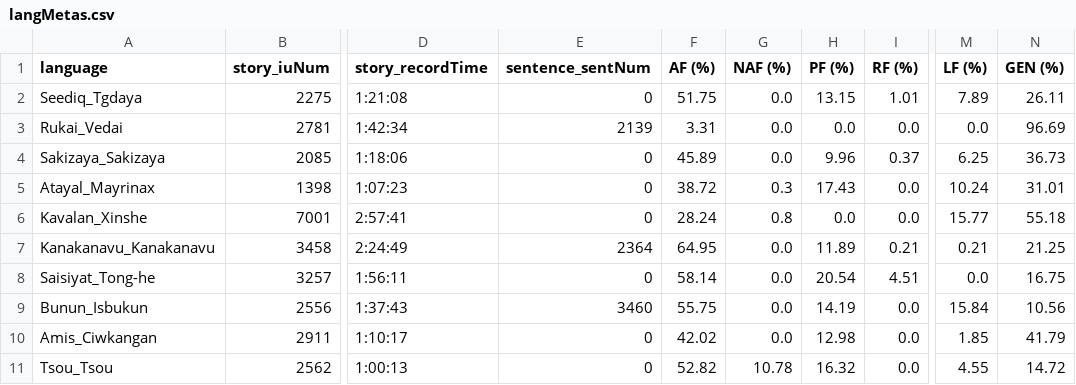
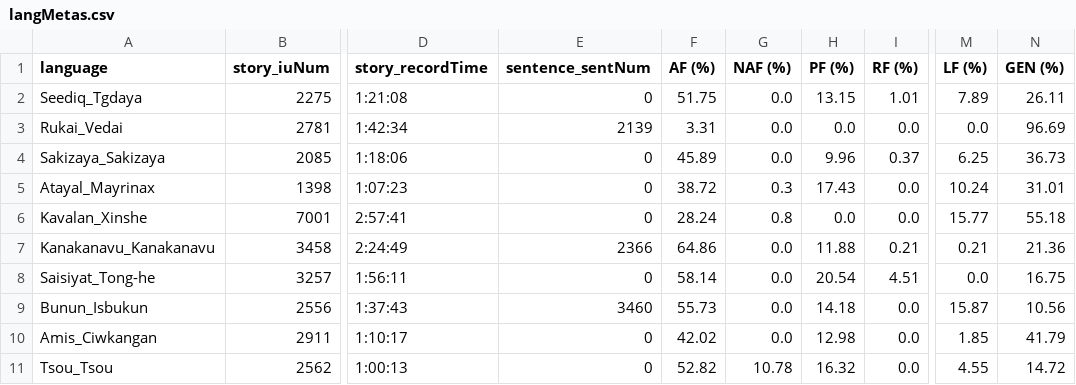
Before and after one commit to liao961120/glossParser, a CSV file: meta/langMetas.csv, drawn as a sheet; only a part is shown, gaps mark what is left out; the diff names each change by its address in the sheet, - before the commit and + after, or states it on an @@ line.

```diff
--- a/meta/langMetas.csv
+++ b/meta/langMetas.csv
-E7 (sentence_sentNum): 2364
+E7 (sentence_sentNum): 2366
-F7 (AF (%)): 64.95
+F7 (AF (%)): 64.86
-H7 (PF (%)): 11.89
+H7 (PF (%)): 11.88
-N7 (GEN (%)): 21.25
+N7 (GEN (%)): 21.36
-F9 (AF (%)): 55.75
+F9 (AF (%)): 55.73
-H9 (PF (%)): 14.19
+H9 (PF (%)): 14.18
-M9 (LF (%)): 15.84
+M9 (LF (%)): 15.87
```
Also changed, not shown: meta/txtMetas.csv, 9 other files.
